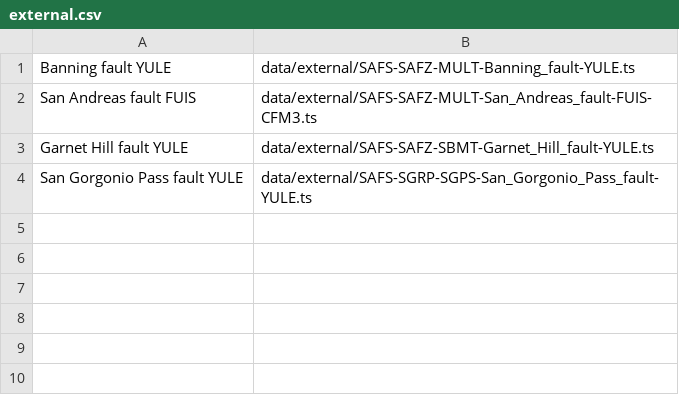
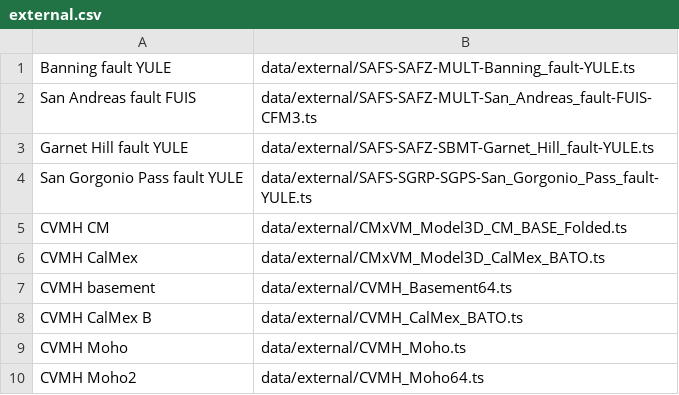
Before and after one commit to SCECcode/CFM_web, a CSV file: web/data/external/external.csv, drawn as a sheet; the diff names each change by its address in the sheet, - before the commit and + after, or states it on an @@ line.

Commit message:
add some external ts

```diff
--- a/web/data/external/external.csv
+++ b/web/data/external/external.csv
+row 5: CVMH CM | data/external/CMxVM_Model3D_CM_BASE_Folded.ts
+row 6: CVMH CalMex | data/external/CMxVM_Model3D_CalMex_BATO.ts
+row 7: CVMH basement | data/external/CVMH_Basement64.ts
+row 8: CVMH CalMex B | data/external/CVMH_CalMex_BATO.ts
+row 9: CVMH Moho | data/external/CVMH_Moho.ts
+row 10: CVMH Moho2 | data/external/CVMH_Moho64.ts
```
Also changed, not shown: 7 other files.
